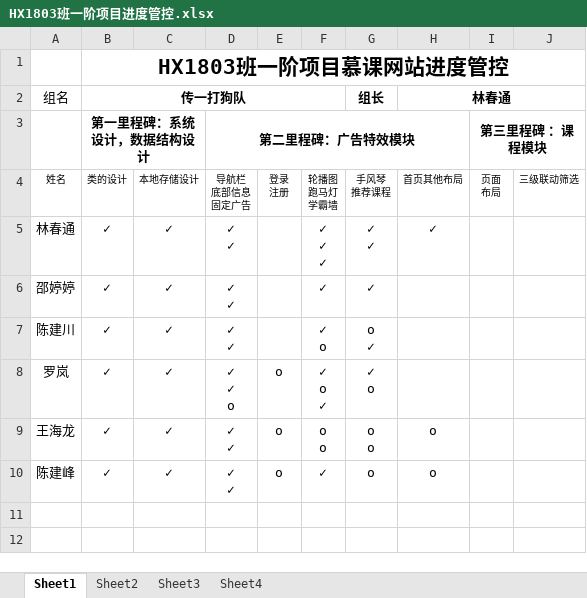
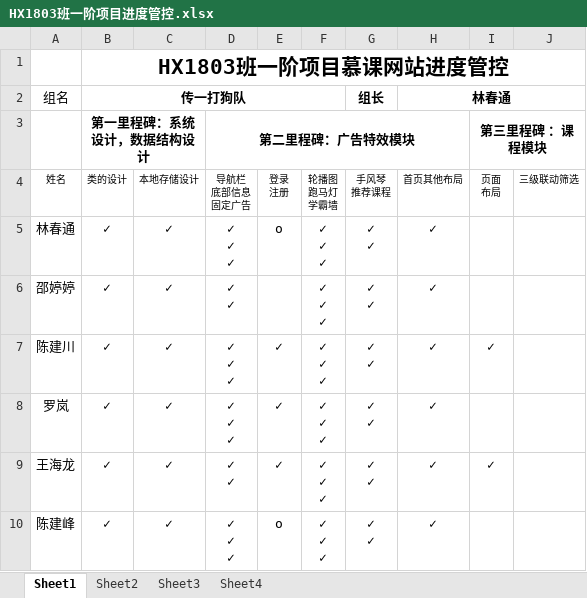
Before and after one commit to chuntong007/CY-work, an Excel workbook: HX1803班一阶项目进度管控.xlsx, sheet Sheet1, drawn as a sheet; only a part is shown; values as stored, in another font and other column widths than the file's, no borders; ↵ is a line break in a cell; the diff names each change by its address in the sheet, - before the commit and + after, or states it on an @@ line.

```diff
--- a/HX1803班一阶项目进度管控.xlsx (sheet Sheet1)
+++ b/HX1803班一阶项目进度管控.xlsx (sheet Sheet1)
-D5: ✓ ↵ ✓
+D5: ✓ ↵ ✓ ↵ ✓
-E5: (empty)
+E5: o
-F6: ✓
+F6: ✓ ↵ ✓ ↵ ✓
-G6 (组长): ✓
+G6 (组长): ✓ ↵ ✓
-H6:H8 (林春通): (empty)
+H6:H8 (林春通): ✓
-D7: ✓ ↵ ✓
+D7: ✓ ↵ ✓ ↵ ✓
-E7: (empty)
+E7: ✓
-F7: ✓ ↵ o
+F7: ✓ ↵ ✓ ↵ ✓
-G7 (组长): o ↵ ✓
+G7 (组长): ✓ ↵ ✓
-I7: (empty)
+I7: ✓
-D8: ✓ ↵ ✓ ↵ o
+D8: ✓ ↵ ✓ ↵ ✓
-E8:E9: o
+E8:E9: ✓
-F8: ✓ ↵ o ↵ ✓
+F8: ✓ ↵ ✓ ↵ ✓
-G8 (组长): ✓ ↵ o
+G8 (组长): ✓ ↵ ✓
-F9: o ↵ o
+F9: ✓ ↵ ✓ ↵ ✓
-G9 (组长): o ↵ o
+G9 (组长): ✓ ↵ ✓
-H9:H10 (林春通): o
+H9:H10 (林春通): ✓
-I9: (empty)
+I9: ✓
-D10: ✓ ↵ ✓
+D10: ✓ ↵ ✓ ↵ ✓
-F10: ✓
+F10: ✓ ↵ ✓ ↵ ✓
-G10 (组长): o
+G10 (组长): ✓ ↵ ✓
```
Also changed, not shown: 5 other files.
